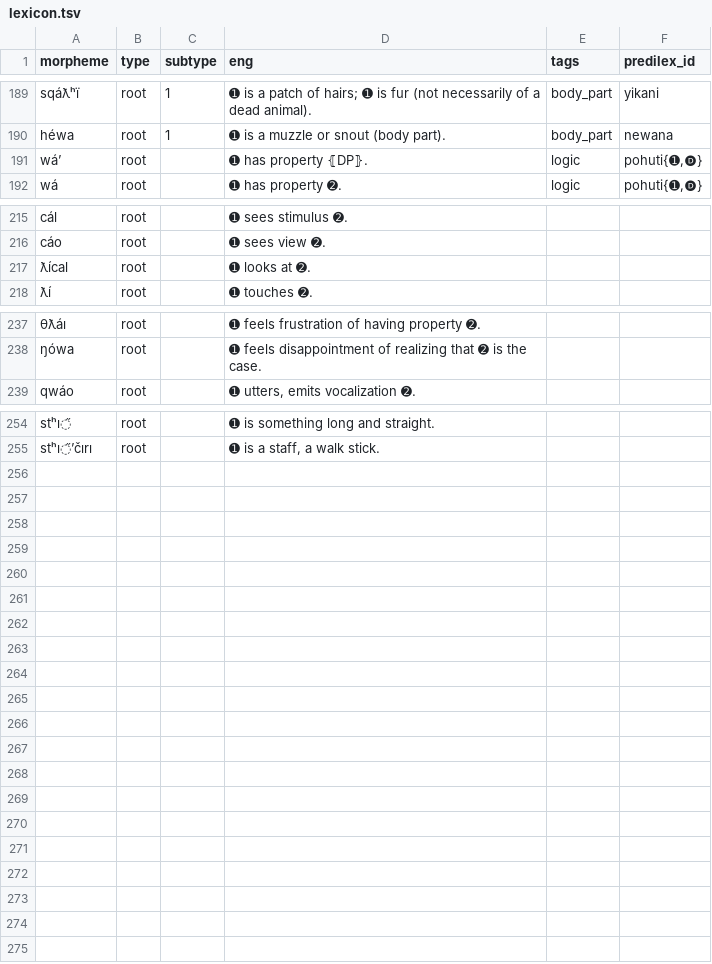
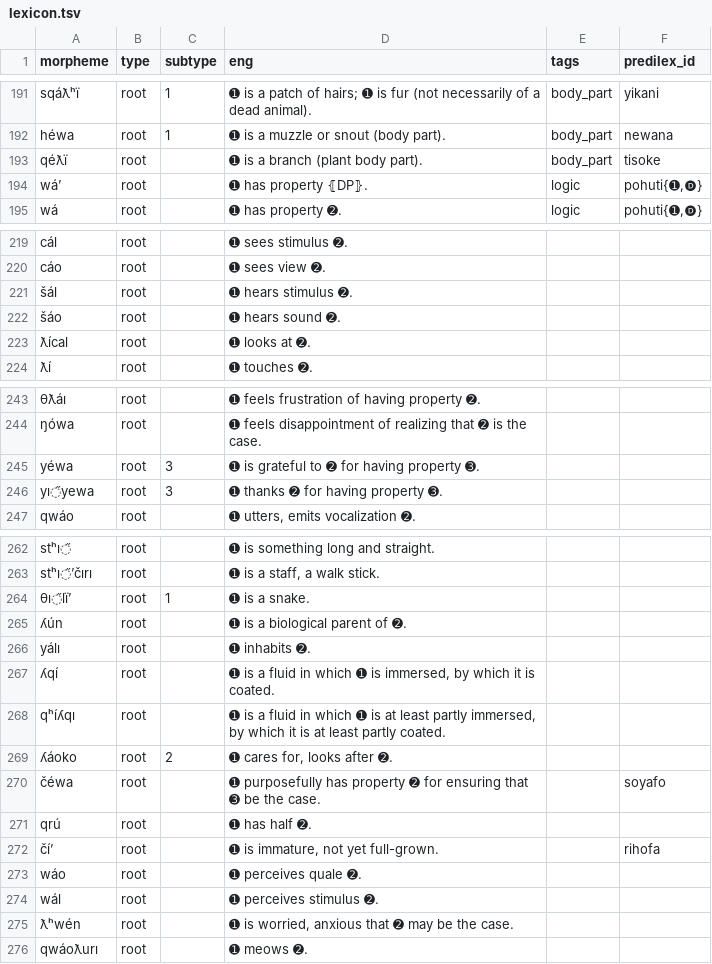
Before and after one commit to Ntsekees/Nahaiwa, a TSV file: lexicon.tsv, drawn as a sheet; only a part is shown, gaps mark what is left out; the diff covers the shown part only; the diff names each change by its address in the sheet, - before the commit and + after, or states it on an @@ line.

```diff
--- a/lexicon.tsv
+++ b/lexicon.tsv
+row 193: qéƛï | root |  | ➊ is a branch (plant body part). | body_part | tisoke
+row 221: šál | root |  | ➊ hears stimulus ➋.
+row 222: šáo | root |  | ➊ hears sound ➋.
+row 245: yéwa | root | 3 | ➊ is grateful to ➋ for having property ➌.
+row 246: yı̋yewa | root | 3 | ➊ thanks ➋ for having property ➌.
+row 264: θı̋lïʼ | root | 1 | ➊ is a snake.
+row 265: ʎún | root |  | ➊ is a biological parent of ➋.
+row 266: yálı | root |  | ➊ inhabits ➋.
+row 267: ʎqí | root |  | ➊ is a fluid in which ➊ is immersed, by which it is coated.
+row 268: qʰíʎqı | root |  | ➊ is a fluid in which ➊ is at least partly immersed, by which it is at least partly coated.
+row 269: ʎáoko | root | 2 | ➊ cares for, looks after ➋.
+row 270: čéwa | root |  | ➊ purposefully has property ➋ for ensuring that ➌ be the case. |  | soyafo
+row 271: qrú | root |  | ➊ has half ➋.
+row 272: číʼ | root |  | ➊ is immature, not yet full-grown. |  | rihofa
+row 273: wáo | root |  | ➊ perceives quale ➋.
+row 274: wál | root |  | ➊ perceives stimulus ➋.
+row 275: ƛʰwén | root |  | ➊ is worried, anxious that ➋ may be the case.
+row 276: qwáoƛurı | root |  | ➊ meows ➋.
```
Also changed, not shown: 3 added rows elsewhere in this file, 1 other file.
